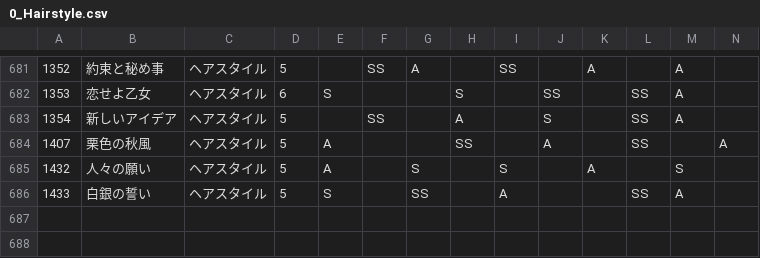
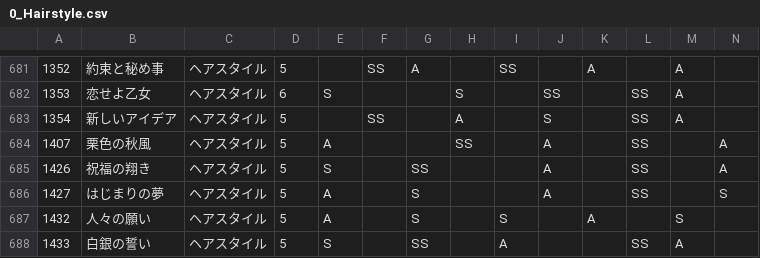
Before and after one commit to ShTair/MiracleNikkiData, a CSV file: Items/0_Hairstyle.csv, drawn as a sheet; only a part is shown, gaps mark what is left out; rows hold the shown columns only; the diff names each change by its address in the sheet, - before the commit and + after, or states it on an @@ line.

```diff
--- a/Items/0_Hairstyle.csv
+++ b/Items/0_Hairstyle.csv
+row 685: 1426 | 祝福の翔き | ヘアスタイル | 5 | S |  | SS |  |  | A |  | SS |  | A
+row 686: 1427 | はじまりの夢 | ヘアスタイル | 5 | A |  | S |  |  | A |  | SS |  | S
```
Also changed, not shown: Items/1_Dress.csv, Items/2_Coat.csv, 3 other files.
